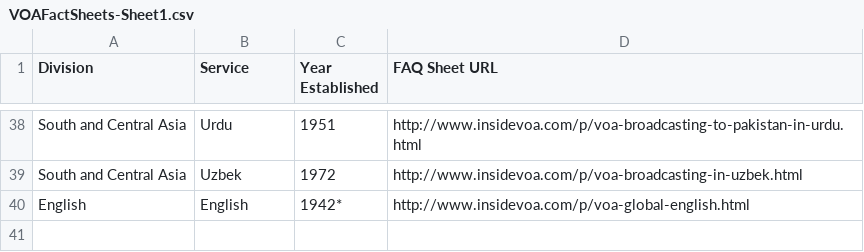
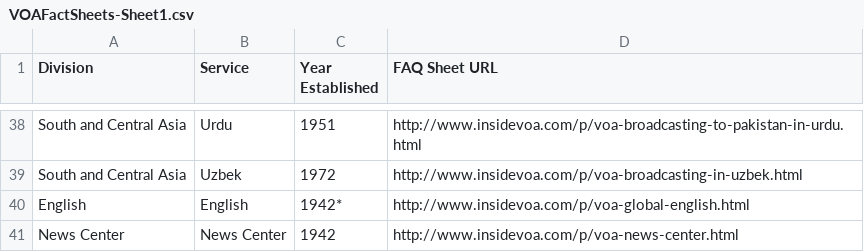
Before and after one commit to smekosh/Fact-Sheets-Landing-Page, a CSV file: VOAFactSheets-Sheet1.csv, drawn as a sheet; only a part is shown, gaps mark what is left out; the diff names each change by its address in the sheet, - before the commit and + after, or states it on an @@ line.

Commit message:
Added News Center and fixed footnote padding

```diff
--- a/VOAFactSheets-Sheet1.csv
+++ b/VOAFactSheets-Sheet1.csv
+row 41: News Center | News Center | 1942 | http://www.insidevoa.com/p/voa-news-center.html
```
Also changed, not shown: 1 other file.
